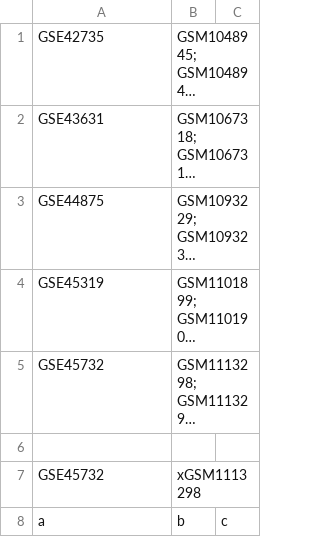
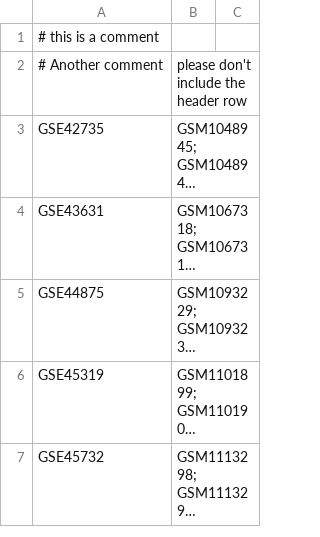
Before and after one commit to bcgsc/rsempipeline, a CSV file: preprocessing_tools/example_GSE_GSM.csv, drawn as a sheet; long unchanged cells end in …; removed rows and columns are numbered as before the commit, all else as after; the diff names each change by its address in the sheet, - before the commit and + after, or states it on an @@ line.

Commit message:
updated example_GSE_GSM.csv

```diff
--- a/preprocessing_tools/example_GSE_GSM.csv
+++ b/preprocessing_tools/example_GSE_GSM.csv
+row 1: # this is a comment
+row 2: # Another comment | please don't include the header row
-row 6: (empty)
-row 7: GSE45732 | xGSM1113298
-row 8: a | b | c
```
